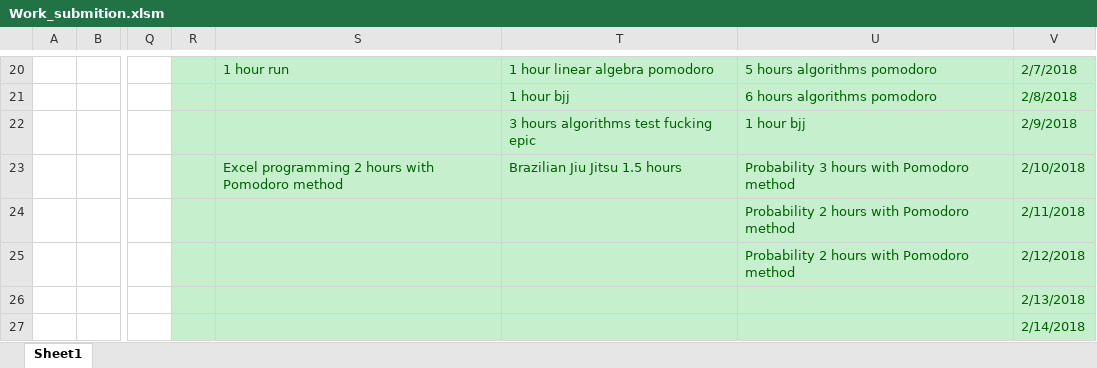
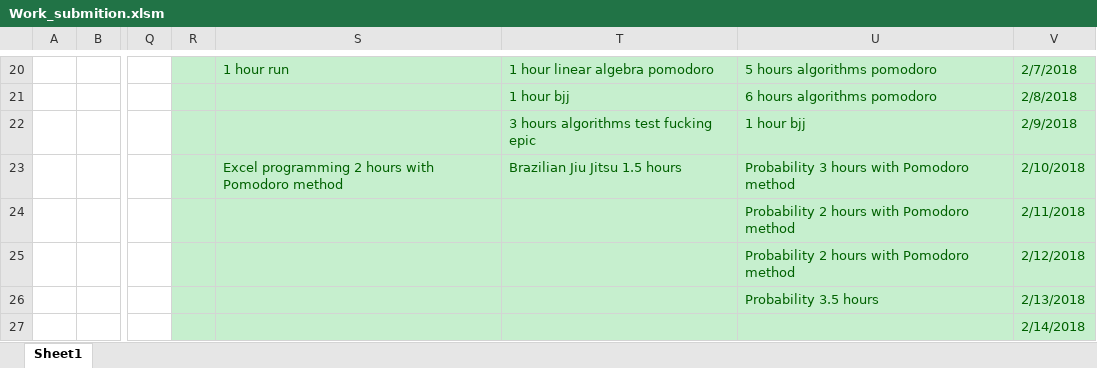
Before and after one commit to Yannnyan/Work_Submition, an Excel workbook: Work_submition.xlsm, sheet Sheet1, drawn as a sheet; only a part is shown, gaps mark what is left out; values as stored, in another font and other column widths than the file's, no borders; table styles not drawn; the diff names each change by its address in the sheet, - before the commit and + after, or states it on an @@ line.

Commit message:
15/2/22

```diff
--- a/Work_submition.xlsm (sheet Sheet1)
+++ b/Work_submition.xlsm (sheet Sheet1)
-U26: (empty)
+U26: Probability 3.5 hours
```
